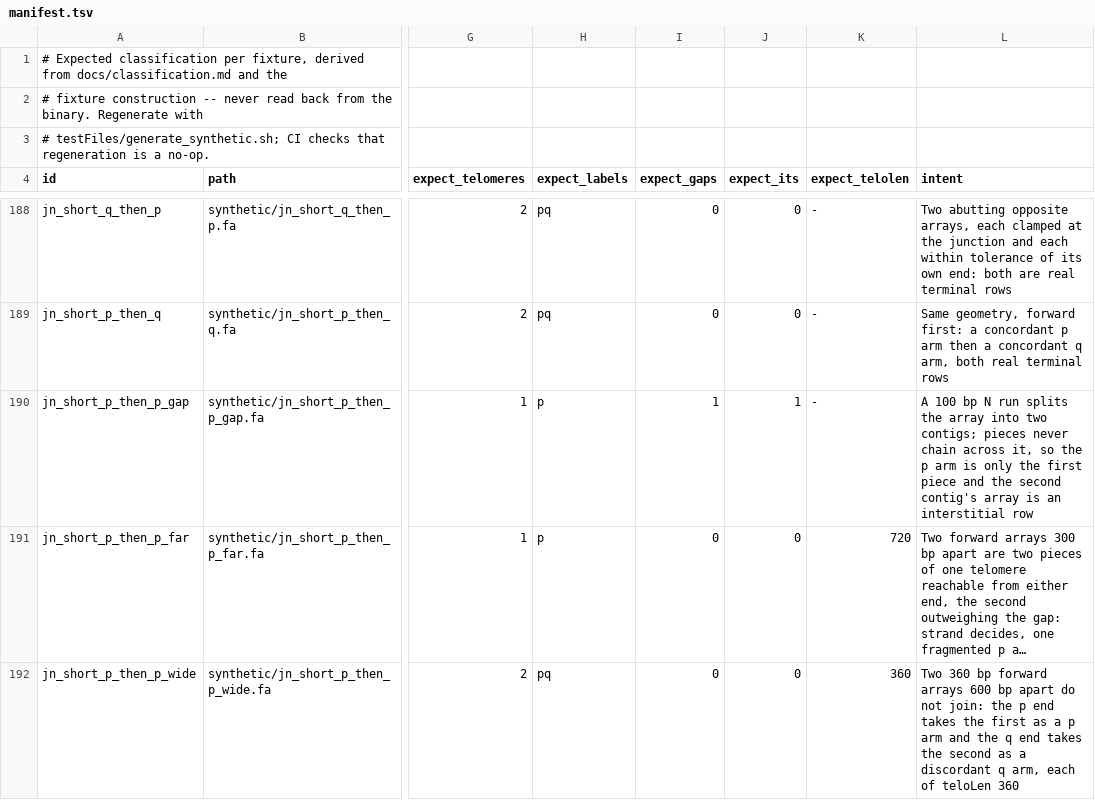
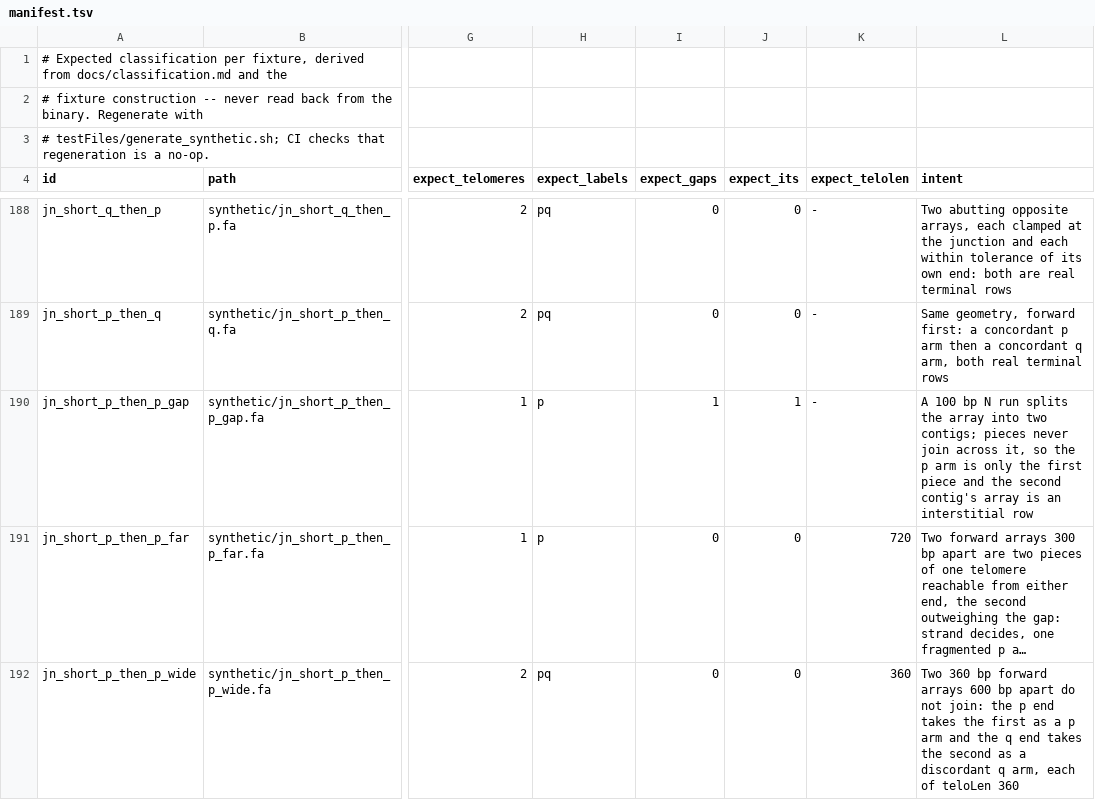
Before and after one commit to vgl-hub/teloscope, a TSV file: testFiles/synthetic/manifest.tsv, drawn as a sheet; only a part is shown, gaps mark what is left out; long unchanged cells end in …; the diff covers the shown part only; the diff names each change by its address in the sheet, - before the commit and + after, or states it on an @@ line.

Commit message:
Call the -k group a block, as in previous releases
The group of one strand's repeats at most -k apart is the block: -d is the distance between blocks, --min-block-counts counts the matches of a block and -y judges a block whole. A piece is the telomeric part of a block, the whole block when it meets -y or one of its dense segments. Code, help text, docs and fixture intents follow; no output changes.

```diff
--- a/testFiles/synthetic/manifest.tsv
+++ b/testFiles/synthetic/manifest.tsv
-L190 (intent): …pieces never chain across it,…
+L190 (intent): …pieces never join across it,…
```
Also changed, not shown: 24 edited cells elsewhere in this file, 14 other files.
